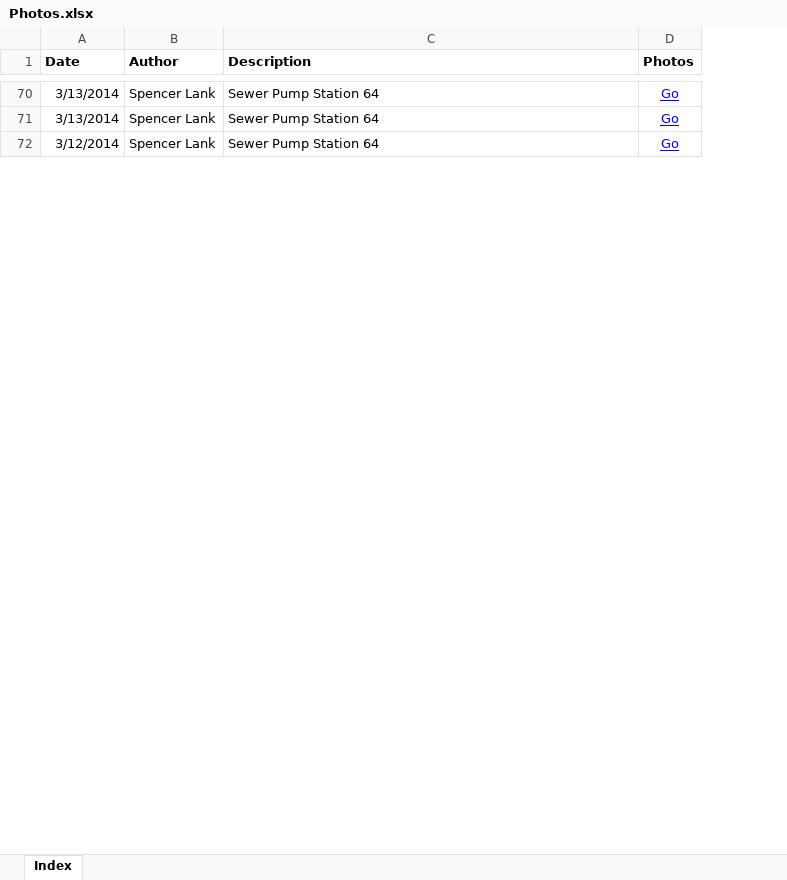
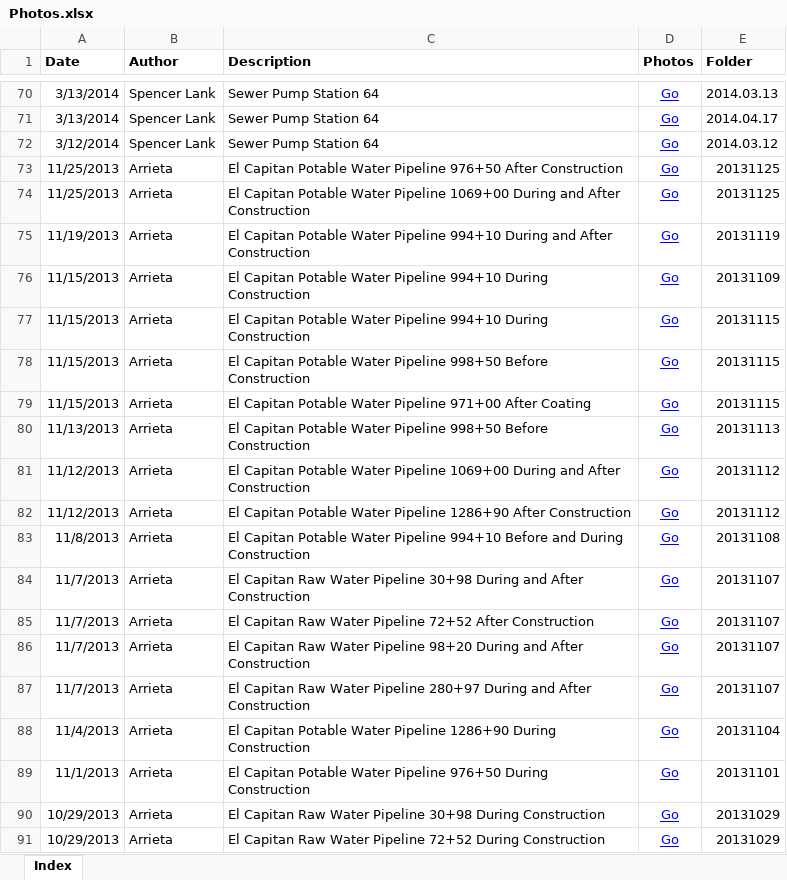
Before and after one commit to slanksd/mySection, an Excel workbook: Photos/Photos.xlsx, sheet Index, drawn as a sheet; only a part is shown, gaps mark what is left out; values as stored, in another font and other column widths than the file's, no borders; the diff covers the shown part only; the diff names each change by its address in the sheet, - before the commit and + after, or states it on an @@ line.

```diff
--- a/Photos/Photos.xlsx (sheet Index)
+++ b/Photos/Photos.xlsx (sheet Index)
@@ column E (Folder) unhidden, rows 70-72: 2014.03.13 | 2014.04.17 | 2014.03.12 @@
+row 73: 11/25/2013 | Arrieta | El Capitan Potable Water Pipeline 976+50 After Construction | Go | 20131125
+row 74: 11/25/2013 | Arrieta | El Capitan Potable Water Pipeline 1069+00 During and After Construction | Go | 20131125
+row 75: 11/19/2013 | Arrieta | El Capitan Potable Water Pipeline 994+10 During and After Construction | Go | 20131119
+row 76: 11/15/2013 | Arrieta | El Capitan Potable Water Pipeline 994+10 During Construction | Go | 20131109
+row 77: 11/15/2013 | Arrieta | El Capitan Potable Water Pipeline 994+10 During Construction | Go | 20131115
+row 78: 11/15/2013 | Arrieta | El Capitan Potable Water Pipeline 998+50 Before Construction | Go | 20131115
+row 79: 11/15/2013 | Arrieta | El Capitan Potable Water Pipeline 971+00 After Coating | Go | 20131115
+row 80: 11/13/2013 | Arrieta | El Capitan Potable Water Pipeline 998+50 Before Construction | Go | 20131113
+row 81: 11/12/2013 | Arrieta | El Capitan Potable Water Pipeline 1069+00 During and After Construction | Go | 20131112
+row 82: 11/12/2013 | Arrieta | El Capitan Potable Water Pipeline 1286+90 After Construction | Go | 20131112
+row 83: 11/8/2013 | Arrieta | El Capitan Potable Water Pipeline 994+10 Before and During Construction | Go | 20131108
+row 84: 11/7/2013 | Arrieta | El Capitan Raw Water Pipeline 30+98 During and After Construction | Go | 20131107
+row 85: 11/7/2013 | Arrieta | El Capitan Raw Water Pipeline 72+52 After Construction | Go | 20131107
+row 86: 11/7/2013 | Arrieta | El Capitan Raw Water Pipeline 98+20 During and After Construction | Go | 20131107
+row 87: 11/7/2013 | Arrieta | El Capitan Raw Water Pipeline 280+97 During and After Construction | Go | 20131107
+row 88: 11/4/2013 | Arrieta | El Capitan Potable Water Pipeline 1286+90 During Construction | Go | 20131104
+row 89: 11/1/2013 | Arrieta | El Capitan Potable Water Pipeline 976+50 During Construction | Go | 20131101
+row 90: 10/29/2013 | Arrieta | El Capitan Raw Water Pipeline 30+98 During Construction | Go | 20131029
+row 91: 10/29/2013 | Arrieta | El Capitan Raw Water Pipeline 72+52 During Construction | Go | 20131029
```
Also changed, not shown: 38 added rows elsewhere in this sheet, formulas that keep their value, Technologies/Technologies.xlsx, 9 other files.
